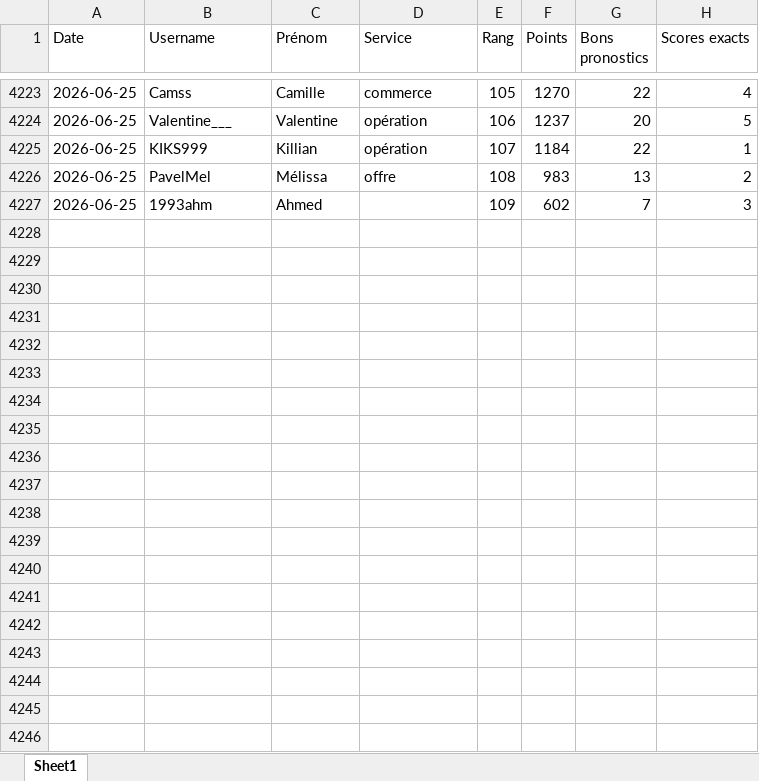
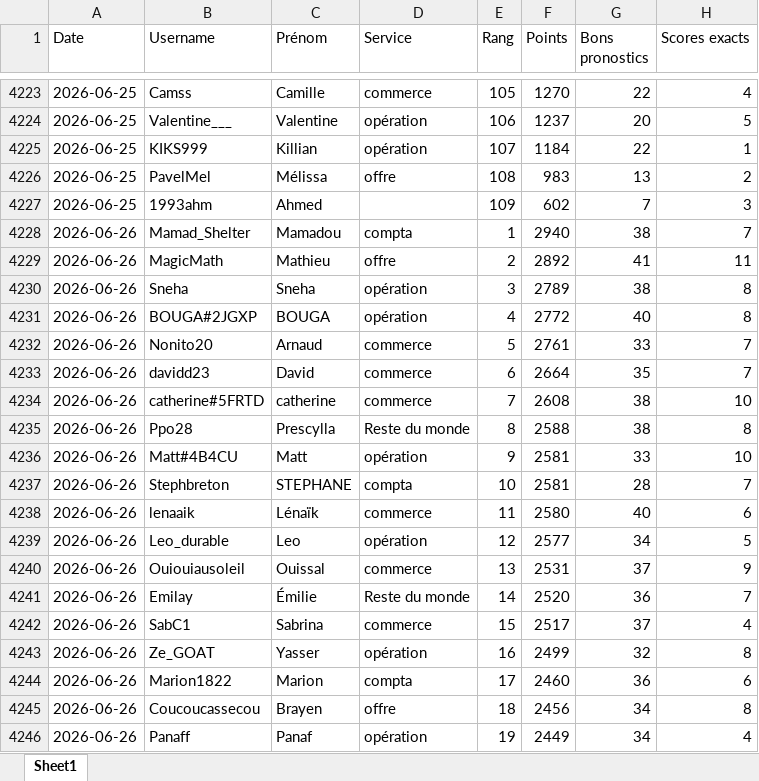
Before and after one commit to devilrock95/championnat-jja, an Excel workbook: historique_joueurs.xlsx, sheet Sheet1, drawn as a sheet; only a part is shown, gaps mark what is left out; values as stored, in another font and other column widths than the file's, no borders; the diff covers the shown part only; the diff names each change by its address in the sheet, - before the commit and + after, or states it on an @@ line.

```diff
--- a/historique_joueurs.xlsx (sheet Sheet1)
+++ b/historique_joueurs.xlsx (sheet Sheet1)
+row 4228: 2026-06-26 | Mamad_Shelter | Mamadou | compta | 1 | 2940 | 38 | 7
+row 4229: 2026-06-26 | MagicMath | Mathieu | offre | 2 | 2892 | 41 | 11
+row 4230: 2026-06-26 | Sneha | Sneha | opération | 3 | 2789 | 38 | 8
+row 4231: 2026-06-26 | BOUGA#2JGXP | BOUGA | opération | 4 | 2772 | 40 | 8
+row 4232: 2026-06-26 | Nonito20 | Arnaud | commerce | 5 | 2761 | 33 | 7
+row 4233: 2026-06-26 | davidd23 | David | commerce | 6 | 2664 | 35 | 7
+row 4234: 2026-06-26 | catherine#5FRTD | catherine | commerce | 7 | 2608 | 38 | 10
+row 4235: 2026-06-26 | Ppo28 | Prescylla | Reste du monde | 8 | 2588 | 38 | 8
+row 4236: 2026-06-26 | Matt#4B4CU | Matt | opération | 9 | 2581 | 33 | 10
+row 4237: 2026-06-26 | Stephbreton | STEPHANE | compta | 10 | 2581 | 28 | 7
+row 4238: 2026-06-26 | lenaaik | Lénaïk | commerce | 11 | 2580 | 40 | 6
+row 4239: 2026-06-26 | Leo_durable | Leo | opération | 12 | 2577 | 34 | 5
+row 4240: 2026-06-26 | Ouiouiausoleil | Ouissal | commerce | 13 | 2531 | 37 | 9
+row 4241: 2026-06-26 | Emilay | Émilie | Reste du monde | 14 | 2520 | 36 | 7
+row 4242: 2026-06-26 | SabC1 | Sabrina | commerce | 15 | 2517 | 37 | 4
+row 4243: 2026-06-26 | Ze_GOAT | Yasser | opération | 16 | 2499 | 32 | 8
+row 4244: 2026-06-26 | Marion1822 | Marion | compta | 17 | 2460 | 36 | 6
+row 4245: 2026-06-26 | Coucoucassecou | Brayen | offre | 18 | 2456 | 34 | 8
+row 4246: 2026-06-26 | Panaff | Panaf | opération | 19 | 2449 | 34 | 4
```
Also changed, not shown: 90 added rows elsewhere in this sheet, chutes.xlsx, classement_individuel.xlsx, 5 other files.
